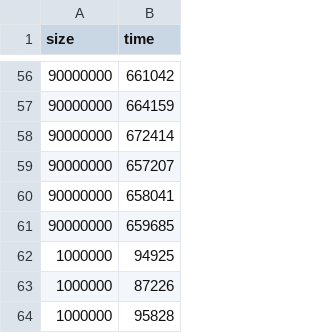
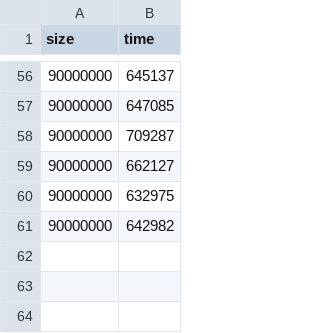
Before and after one commit to bauerkamil/GPU_PT0730_nazwa, a CSV file: outputSundaGpu.csv, drawn as a sheet; only a part is shown, gaps mark what is left out; the diff covers the shown part only.

```diff
--- a/outputSundaGpu.csv
+++ b/outputSundaGpu.csv
@@ -56,9 +56,6 @@ size;time
-90000000;661042
-90000000;664159
-90000000;672414
-90000000;657207
-90000000;658041
-90000000;659685
-1000000;94925
-1000000;87226
-1000000;95828
+90000000;645137
+90000000;647085
+90000000;709287
+90000000;662127
+90000000;632975
+90000000;642982
```
Also changed, not shown: 54 edited cells elsewhere in this file, outputEraCpu.csv, outputEraGpu.csv, 10 other files.
